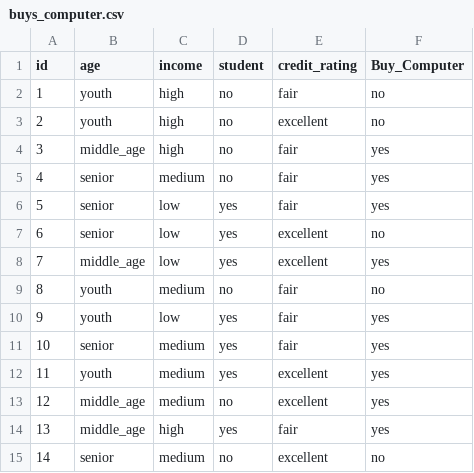
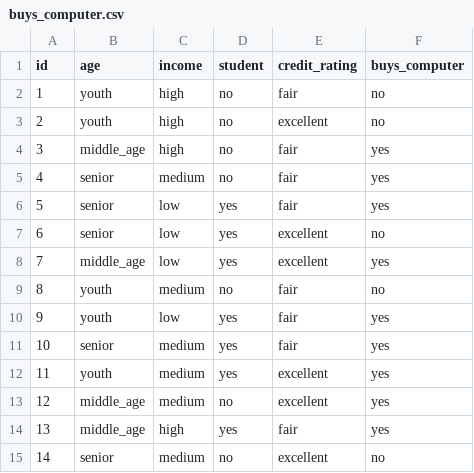
Before and after one commit to harrishragavendar/CI-Datasets, a CSV file: buys_computer.csv, drawn as a sheet.

Commit message:
Update buys_computer.csv

```diff
--- a/buys_computer.csv
+++ b/buys_computer.csv
@@ -1,2 +1,2 @@
-id,age,income,student,credit_rating,Buy_Computer
+id,age,income,student,credit_rating,buys_computer
 1,youth,high,no,fair,no
```
